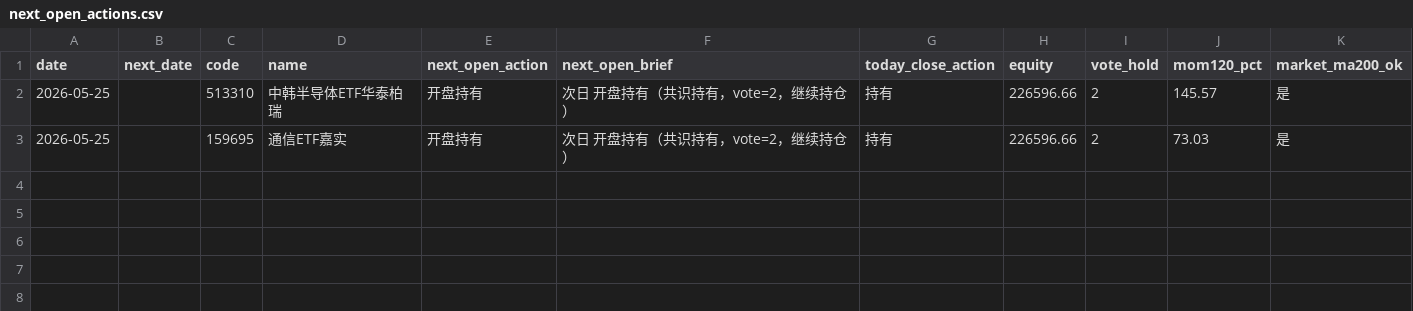
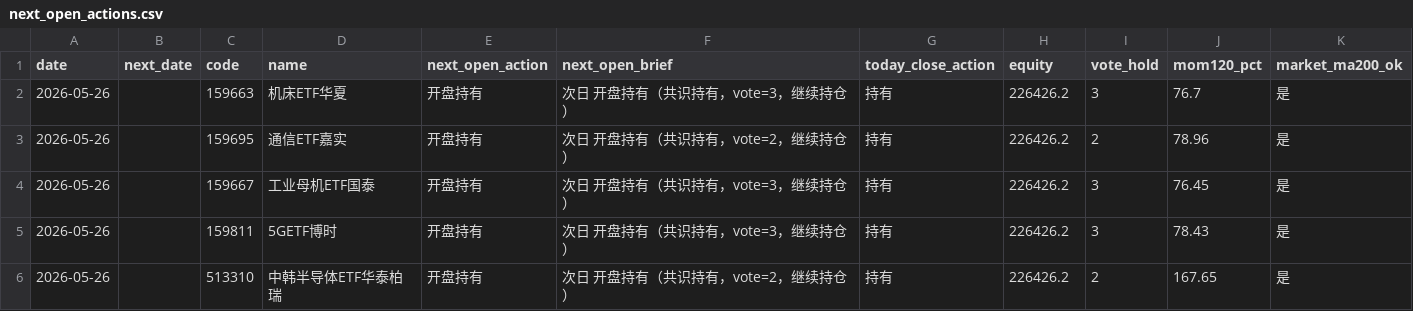
Before and after one commit to eclatnest/etf-consensus, a CSV file: published/daily/next_open_actions.csv, drawn as a sheet.

```diff
--- a/published/daily/next_open_actions.csv
+++ b/published/daily/next_open_actions.csv
@@ -1,3 +1,6 @@
 date,next_date,code,name,next_open_action,next_open_brief,today_close_action,equity,vote_hold,mom120_pct,market_ma200_ok
-2026-05-25,,513310,中韩半导体ETF华泰柏瑞,开盘持有,次日 开盘持有（共识持有，vote=2，继续持仓）,持有,226596.66,2,145.57,是
-2026-05-25,,159695,通信ETF嘉实,开盘持有,次日 开盘持有（共识持有，vote=2，继续持仓）,持有,226596.66,2,73.03,是
+2026-05-26,,159663,机床ETF华夏,开盘持有,次日 开盘持有（共识持有，vote=3，继续持仓）,持有,226426.2,3,76.7,是
+2026-05-26,,159695,通信ETF嘉实,开盘持有,次日 开盘持有（共识持有，vote=2，继续持仓）,持有,226426.2,2,78.96,是
+2026-05-26,,159667,工业母机ETF国泰,开盘持有,次日 开盘持有（共识持有，vote=3，继续持仓）,持有,226426.2,3,76.45,是
+2026-05-26,,159811,5GETF博时,开盘持有,次日 开盘持有（共识持有，vote=3，继续持仓）,持有,226426.2,3,78.43,是
+2026-05-26,,513310,中韩半导体ETF华泰柏瑞,开盘持有,次日 开盘持有（共识持有，vote=2，继续持仓）,持有,226426.2,2,167.65,是
```
Also changed, not shown: published/daily/portfolio_snapshot.csv, published/daily/portfolio_summary.csv, 5 other files.
